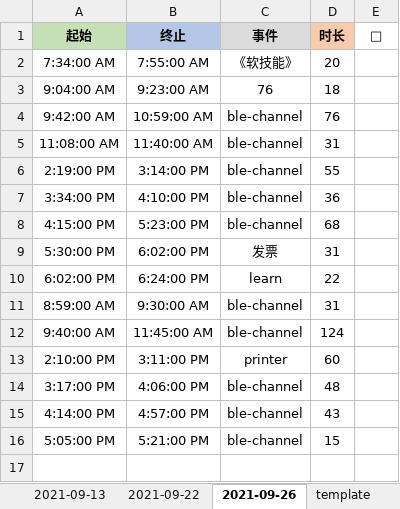
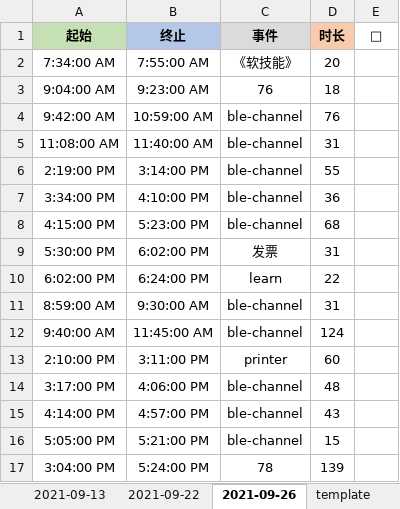
Before and after one commit to Joiner12/Notes, an Excel workbook: gatte.xlsx, sheet 2021-09-26, drawn as a sheet; values as stored, in another font and other column widths than the file's, no borders; conditional formats not drawn; the diff names each change by its address in the sheet, - before the commit and + after, or states it on an @@ line.

Commit message:
2021-09-28 17:53

```diff
--- a/gatte.xlsx (sheet 2021-09-26)
+++ b/gatte.xlsx (sheet 2021-09-26)
+row 17: 3:04:00 PM | 5:24:00 PM | 78 | 139
```
